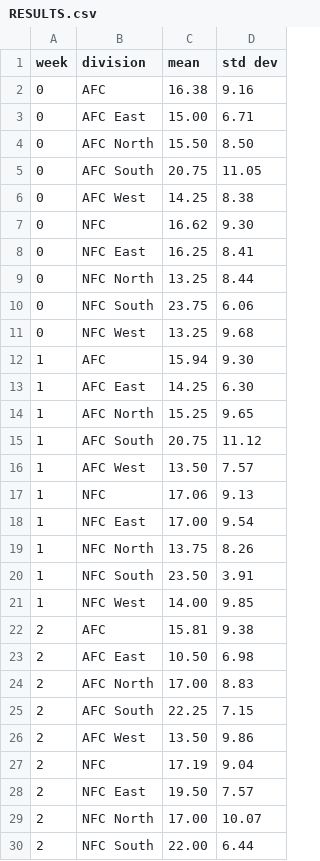
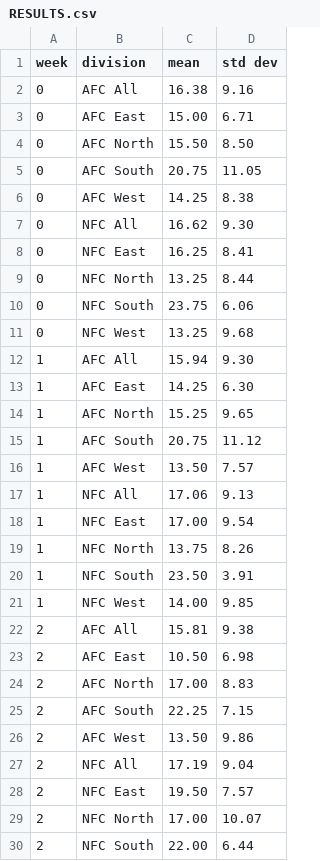
Before and after one commit to mfine/nfl-divisions-power-rankings, a CSV file: RESULTS.csv, drawn as a sheet; only a part is shown; the diff covers the shown part only.

Commit message:
divisions.

```diff
--- a/RESULTS.csv
+++ b/RESULTS.csv
@@ -1,3 +1,3 @@
 week,division,mean,std dev
-0,AFC,16.38,9.16
+0,AFC All,16.38,9.16
 0,AFC East,15.00,6.71
@@ -6,3 +6,3 @@ week,division,mean,std dev
 0,AFC West,14.25,8.38
-0,NFC,16.62,9.30
+0,NFC All,16.62,9.30
 0,NFC East,16.25,8.41
@@ -11,3 +11,3 @@ week,division,mean,std dev
 0,NFC West,13.25,9.68
-1,AFC,15.94,9.30
+1,AFC All,15.94,9.30
 1,AFC East,14.25,6.30
@@ -16,3 +16,3 @@ week,division,mean,std dev
 1,AFC West,13.50,7.57
-1,NFC,17.06,9.13
+1,NFC All,17.06,9.13
 1,NFC East,17.00,9.54
@@ -21,3 +21,3 @@ week,division,mean,std dev
 1,NFC West,14.00,9.85
-2,AFC,15.81,9.38
+2,AFC All,15.81,9.38
 2,AFC East,10.50,6.98
@@ -26,3 +26,3 @@ week,division,mean,std dev
 2,AFC West,13.50,9.86
-2,NFC,17.19,9.04
+2,NFC All,17.19,9.04
 2,NFC East,19.50,7.57
```
Also changed, not shown: 6 edited cells elsewhere in this file, 4 other files.
